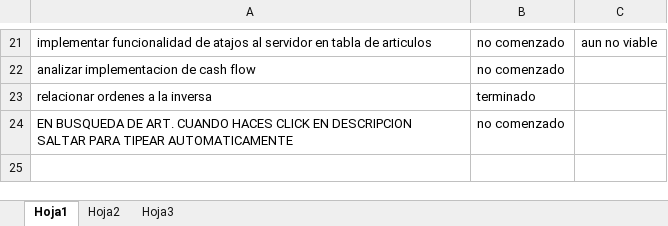
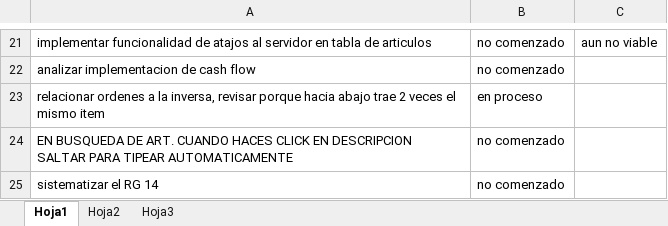
Before and after one commit to laureano23/bpApp, an Excel workbook: Backlog.xlsx, sheet Hoja1, drawn as a sheet; only a part is shown, gaps mark what is left out; values as stored, in another font and other column widths than the file's, no borders; conditional formats not drawn; removed rows and columns are numbered as before the commit, all else as after; the diff names each change by its address in the sheet, - before the commit and + after, or states it on an @@ line.

Commit message:
ajuste OT recursiva inversa

```diff
--- a/Backlog.xlsx (sheet Hoja1)
+++ b/Backlog.xlsx (sheet Hoja1)
-row 23: relacionar ordenes a la inversa | terminado
+row 23: relacionar ordenes a la inversa, revisar porque hacia abajo trae 2 veces el mismo item | en proceso
+row 25: sistematizar el RG 14 | no comenzado
```
Also changed, not shown: 3 other files.
